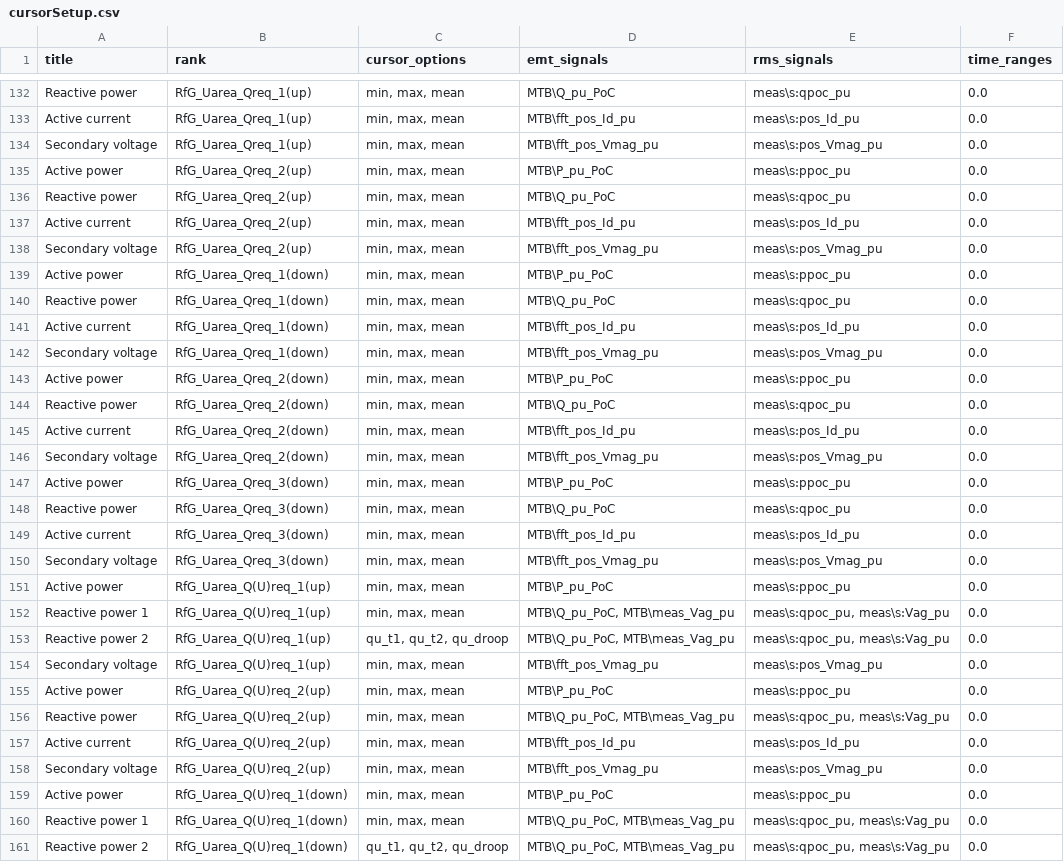
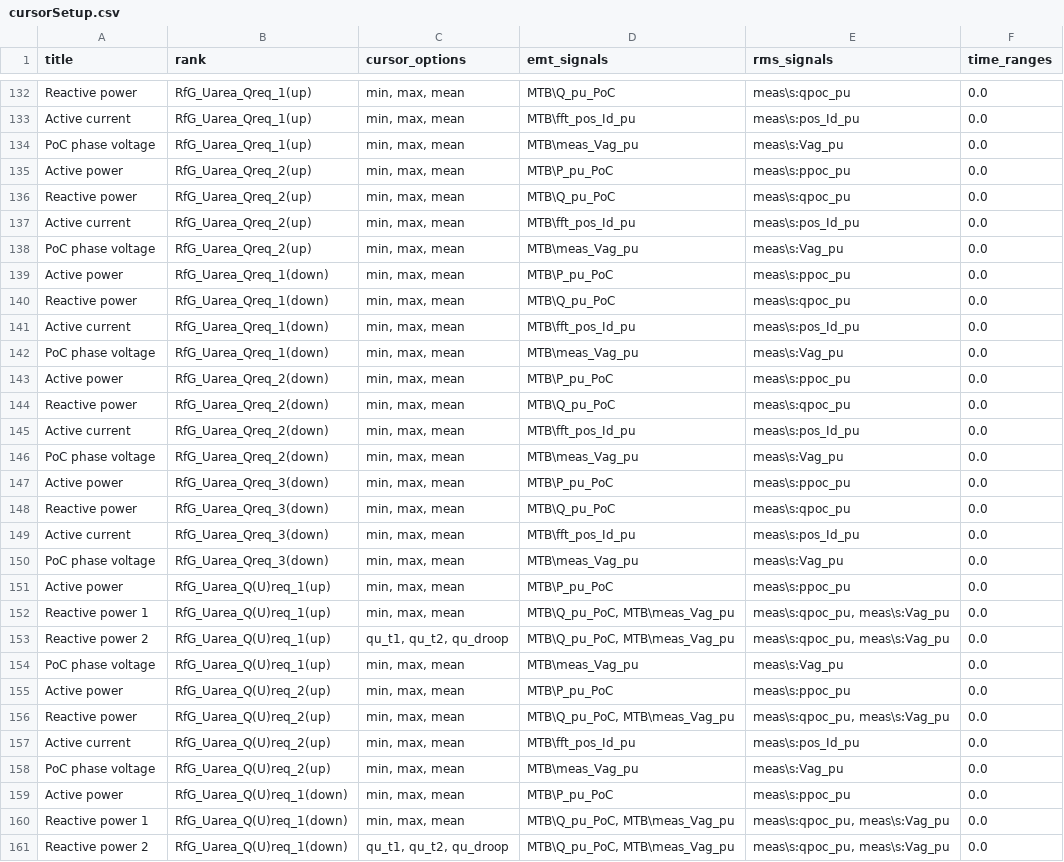
Before and after one commit to ZRPedro/MTB, a CSV file: plotter/cursorSetup.csv, drawn as a sheet; only a part is shown, gaps mark what is left out; the diff covers the shown part only.

Commit message:
Update cursorSetup.csv to replace 'Secondary voltage' with 'PoC phase voltage' for consistency across multiple entries

```diff
--- a/plotter/cursorSetup.csv
+++ b/plotter/cursorSetup.csv
@@ -133,3 +133,3 @@ Reactive power;RfG_Uarea_Qreq_1(up);min, max, mean;MTB\Q_pu_PoC;meas\s:qpoc_pu;0
 Active current;RfG_Uarea_Qreq_1(up);min, max, mean;MTB\fft_pos_Id_pu;meas\s:pos_Id_pu;0.0
-Secondary voltage;RfG_Uarea_Qreq_1(up);min, max, mean;MTB\fft_pos_Vmag_pu;meas\s:pos_Vmag_pu;0.0
+PoC phase voltage;RfG_Uarea_Qreq_1(up);min, max, mean;MTB\meas_Vag_pu;meas\s:Vag_pu;0.0
 Active power;RfG_Uarea_Qreq_2(up);min, max, mean;MTB\P_pu_PoC;meas\s:ppoc_pu;0.0
@@ -137,3 +137,3 @@ Reactive power;RfG_Uarea_Qreq_2(up);min, max, mean;MTB\Q_pu_PoC;meas\s:qpoc_pu;0
 Active current;RfG_Uarea_Qreq_2(up);min, max, mean;MTB\fft_pos_Id_pu;meas\s:pos_Id_pu;0.0
-Secondary voltage;RfG_Uarea_Qreq_2(up);min, max, mean;MTB\fft_pos_Vmag_pu;meas\s:pos_Vmag_pu;0.0
+PoC phase voltage;RfG_Uarea_Qreq_2(up);min, max, mean;MTB\meas_Vag_pu;meas\s:Vag_pu;0.0
 Active power;RfG_Uarea_Qreq_1(down);min, max, mean;MTB\P_pu_PoC;meas\s:ppoc_pu;0.0
@@ -141,3 +141,3 @@ Reactive power;RfG_Uarea_Qreq_1(down);min, max, mean;MTB\Q_pu_PoC;meas\s:qpoc_pu
 Active current;RfG_Uarea_Qreq_1(down);min, max, mean;MTB\fft_pos_Id_pu;meas\s:pos_Id_pu;0.0
-Secondary voltage;RfG_Uarea_Qreq_1(down);min, max, mean;MTB\fft_pos_Vmag_pu;meas\s:pos_Vmag_pu;0.0
+PoC phase voltage;RfG_Uarea_Qreq_1(down);min, max, mean;MTB\meas_Vag_pu;meas\s:Vag_pu;0.0
 Active power;RfG_Uarea_Qreq_2(down);min, max, mean;MTB\P_pu_PoC;meas\s:ppoc_pu;0.0
@@ -145,3 +145,3 @@ Reactive power;RfG_Uarea_Qreq_2(down);min, max, mean;MTB\Q_pu_PoC;meas\s:qpoc_pu
 Active current;RfG_Uarea_Qreq_2(down);min, max, mean;MTB\fft_pos_Id_pu;meas\s:pos_Id_pu;0.0
-Secondary voltage;RfG_Uarea_Qreq_2(down);min, max, mean;MTB\fft_pos_Vmag_pu;meas\s:pos_Vmag_pu;0.0
+PoC phase voltage;RfG_Uarea_Qreq_2(down);min, max, mean;MTB\meas_Vag_pu;meas\s:Vag_pu;0.0
 Active power;RfG_Uarea_Qreq_3(down);min, max, mean;MTB\P_pu_PoC;meas\s:ppoc_pu;0.0
@@ -149,3 +149,3 @@ Reactive power;RfG_Uarea_Qreq_3(down);min, max, mean;MTB\Q_pu_PoC;meas\s:qpoc_pu
 Active current;RfG_Uarea_Qreq_3(down);min, max, mean;MTB\fft_pos_Id_pu;meas\s:pos_Id_pu;0.0
-Secondary voltage;RfG_Uarea_Qreq_3(down);min, max, mean;MTB\fft_pos_Vmag_pu;meas\s:pos_Vmag_pu;0.0
+PoC phase voltage;RfG_Uarea_Qreq_3(down);min, max, mean;MTB\meas_Vag_pu;meas\s:Vag_pu;0.0
 Active power;RfG_Uarea_Q(U)req_1(up);min, max, mean;MTB\P_pu_PoC;meas\s:ppoc_pu;0.0
@@ -153,3 +153,3 @@ Reactive power 1;RfG_Uarea_Q(U)req_1(up);min, max, mean;MTB\Q_pu_PoC, MTB\meas_V
 Reactive power 2;RfG_Uarea_Q(U)req_1(up);qu_t1, qu_t2, qu_droop;MTB\Q_pu_PoC, MTB\meas_Vag_pu;meas\s:qpoc_pu, meas\s:Vag_pu;0.0
-Secondary voltage;RfG_Uarea_Q(U)req_1(up);min, max, mean;MTB\fft_pos_Vmag_pu;meas\s:pos_Vmag_pu;0.0
+PoC phase voltage;RfG_Uarea_Q(U)req_1(up);min, max, mean;MTB\meas_Vag_pu;meas\s:Vag_pu;0.0
 Active power;RfG_Uarea_Q(U)req_2(up);min, max, mean;MTB\P_pu_PoC;meas\s:ppoc_pu;0.0
@@ -157,3 +157,3 @@ Reactive power ;RfG_Uarea_Q(U)req_2(up);min, max, mean;MTB\Q_pu_PoC, MTB\meas_Va
 Active current;RfG_Uarea_Q(U)req_2(up);min, max, mean;MTB\fft_pos_Id_pu;meas\s:pos_Id_pu;0.0
-Secondary voltage;RfG_Uarea_Q(U)req_2(up);min, max, mean;MTB\fft_pos_Vmag_pu;meas\s:pos_Vmag_pu;0.0
+PoC phase voltage;RfG_Uarea_Q(U)req_2(up);min, max, mean;MTB\meas_Vag_pu;meas\s:Vag_pu;0.0
 Active power;RfG_Uarea_Q(U)req_1(down);min, max, mean;MTB\P_pu_PoC;meas\s:ppoc_pu;0.0
```
Also changed, not shown: 30 edited cells elsewhere in this file.
